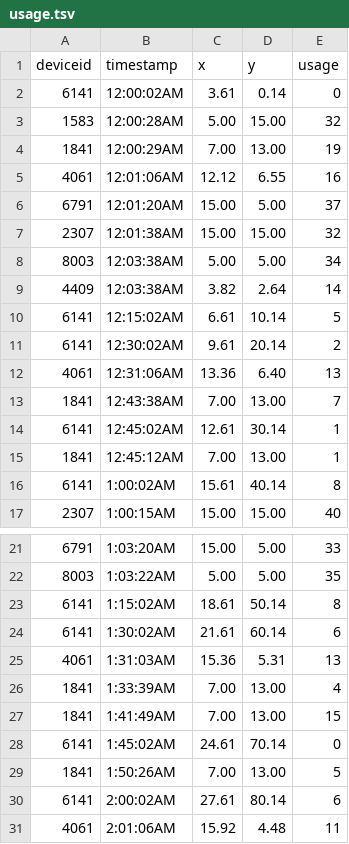
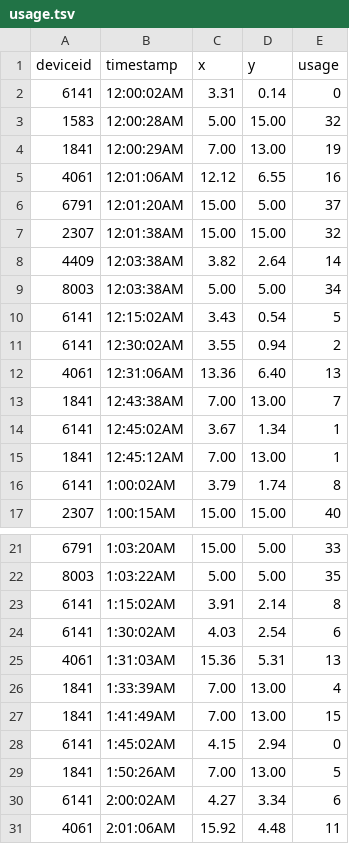
Before and after one commit to hologram-io/carthage, a TSV file: usage.tsv, drawn as a sheet; only a part is shown, gaps mark what is left out; the diff covers the shown part only.

Commit message:
fix location on 2307

```diff
--- a/usage.tsv
+++ b/usage.tsv
@@ -1,3 +1,3 @@
 deviceid	timestamp	x	y	usage
-6141	12:00:02AM	3.61	0.14	0
+6141	12:00:02AM	3.31	0.14	0
 1583	12:00:28AM	5.00	15.00	32
@@ -7,11 +7,11 @@ deviceid	timestamp	x	y	usage
 2307	12:01:38AM	15.00	15.00	32
+4409	12:03:38AM	3.82	2.64	14
 8003	12:03:38AM	5.00	5.00	34
-4409	12:03:38AM	3.82	2.64	14
-6141	12:15:02AM	6.61	10.14	5
-6141	12:30:02AM	9.61	20.14	2
+6141	12:15:02AM	3.43	0.54	5
+6141	12:30:02AM	3.55	0.94	2
 4061	12:31:06AM	13.36	6.40	13
 1841	12:43:38AM	7.00	13.00	7
-6141	12:45:02AM	12.61	30.14	1
+6141	12:45:02AM	3.67	1.34	1
 1841	12:45:12AM	7.00	13.00	1
-6141	1:00:02AM	15.61	40.14	8
+6141	1:00:02AM	3.79	1.74	8
 2307	1:00:15AM	15.00	15.00	40
@@ -22,4 +22,4 @@ deviceid	timestamp	x	y	usage
 8003	1:03:22AM	5.00	5.00	35
-6141	1:15:02AM	18.61	50.14	8
-6141	1:30:02AM	21.61	60.14	6
+6141	1:15:02AM	3.91	2.14	8
+6141	1:30:02AM	4.03	2.54	6
 4061	1:31:03AM	15.36	5.31	13
@@ -27,5 +27,5 @@ deviceid	timestamp	x	y	usage
 1841	1:41:49AM	7.00	13.00	15
-6141	1:45:02AM	24.61	70.14	0
+6141	1:45:02AM	4.15	2.94	0
 1841	1:50:26AM	7.00	13.00	5
-6141	2:00:02AM	27.61	80.14	6
+6141	2:00:02AM	4.27	3.34	6
 4061	2:01:06AM	15.92	4.48	11
```
Also changed, not shown: 79 edited cells elsewhere in this file.
